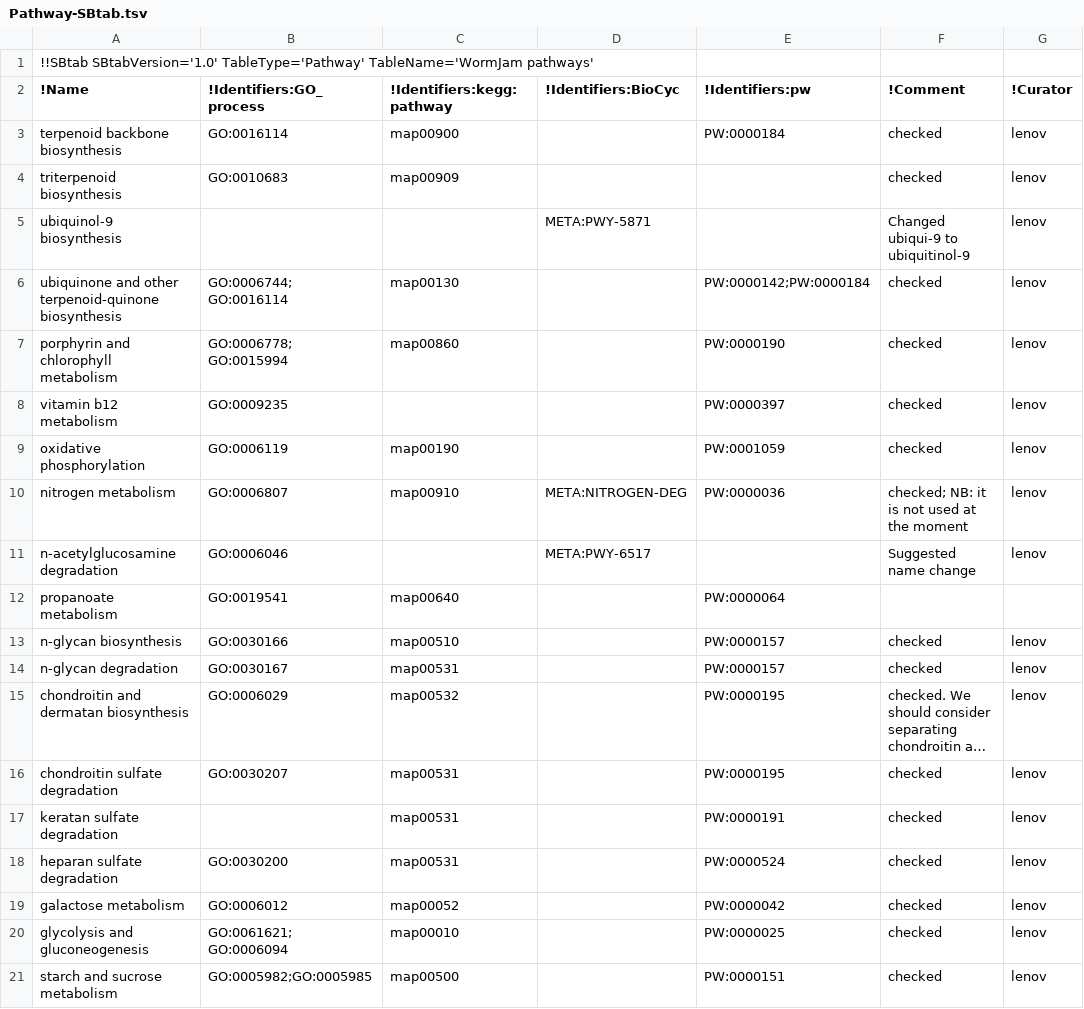
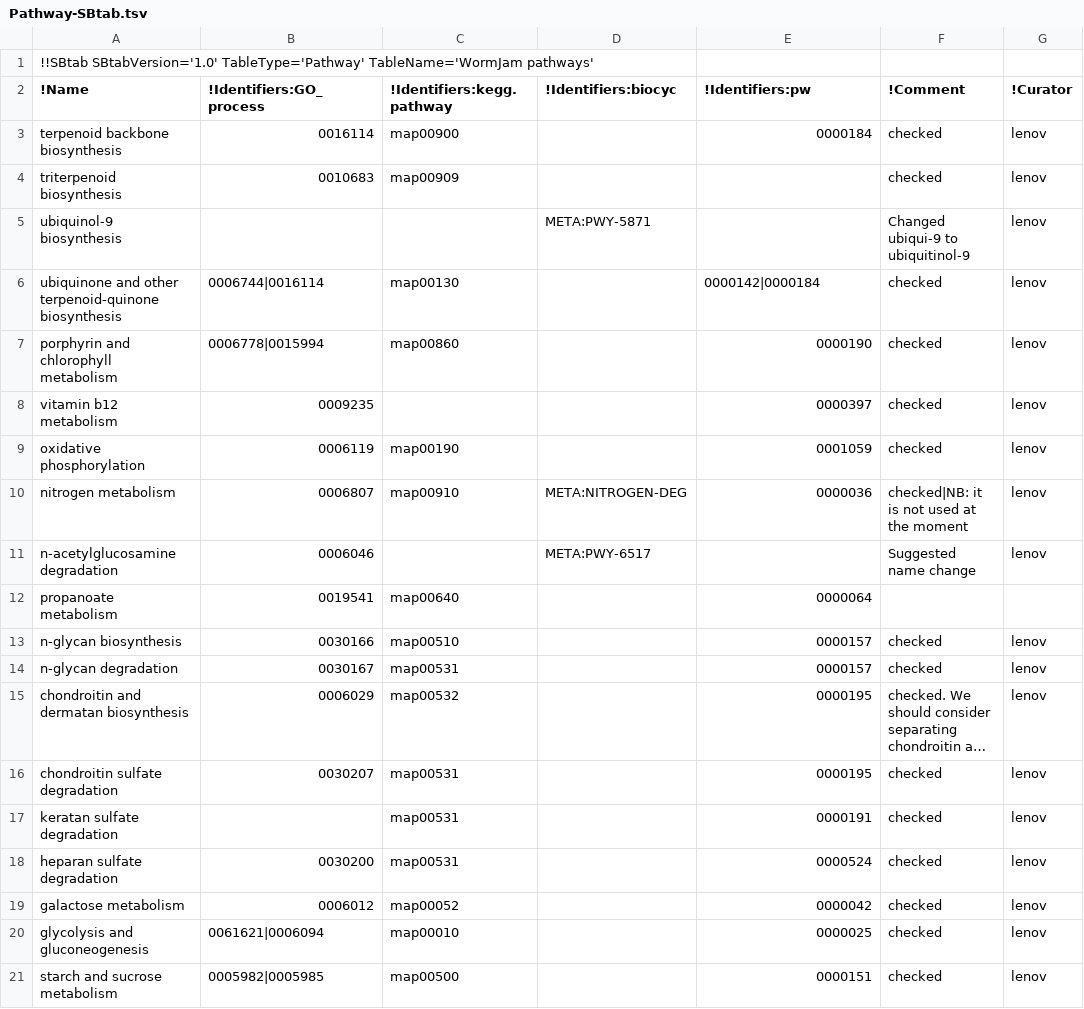
Before and after one commit to wormjam-consortium/wormjam, a TSV file: curation/Pathway-SBtab.tsv, drawn as a sheet; only a part is shown; long unchanged cells end in …; the diff covers the shown part only; the diff names each change by its address in the sheet, - before the commit and + after, or states it on an @@ line.

Commit message:
Updated travis/tsv_to_sbml to use databases table when able.

```diff
--- a/curation/Pathway-SBtab.tsv
+++ b/curation/Pathway-SBtab.tsv
-C2: !Identifiers:kegg:pathway
+C2: !Identifiers:kegg.pathway
-D2: !Identifiers:BioCyc
+D2: !Identifiers:biocyc
-B3 (!Identifiers:GO_process): GO:0016114
+B3 (!Identifiers:GO_process): 0016114
-E3 (!Identifiers:pw): PW:0000184
+E3 (!Identifiers:pw): 0000184
-B4 (!Identifiers:GO_process): GO:0010683
+B4 (!Identifiers:GO_process): 0010683
-B6 (!Identifiers:GO_process): GO:0006744; GO:0016114
+B6 (!Identifiers:GO_process): 0006744|0016114
-E6 (!Identifiers:pw): PW:0000142;PW:0000184
+E6 (!Identifiers:pw): 0000142|0000184
-B7 (!Identifiers:GO_process): GO:0006778; GO:0015994
+B7 (!Identifiers:GO_process): 0006778|0015994
-E7 (!Identifiers:pw): PW:0000190
+E7 (!Identifiers:pw): 0000190
-B8 (!Identifiers:GO_process): GO:0009235
+B8 (!Identifiers:GO_process): 0009235
-E8 (!Identifiers:pw): PW:0000397
+E8 (!Identifiers:pw): 0000397
-B9 (!Identifiers:GO_process): GO:0006119
+B9 (!Identifiers:GO_process): 0006119
-E9 (!Identifiers:pw): PW:0001059
+E9 (!Identifiers:pw): 0001059
-B10 (!Identifiers:GO_process): GO:0006807
+B10 (!Identifiers:GO_process): 0006807
-E10 (!Identifiers:pw): PW:0000036
+E10 (!Identifiers:pw): 0000036
-F10 (!Comment): checked; NB: it is not used at the moment
+F10 (!Comment): checked|NB: it is not used at the moment
-B11 (!Identifiers:GO_process): GO:0006046
+B11 (!Identifiers:GO_process): 0006046
-B12 (!Identifiers:GO_process): GO:0019541
+B12 (!Identifiers:GO_process): 0019541
-E12 (!Identifiers:pw): PW:0000064
+E12 (!Identifiers:pw): 0000064
-B13 (!Identifiers:GO_process): GO:0030166
+B13 (!Identifiers:GO_process): 0030166
-E13:E14 (!Identifiers:pw): PW:0000157
+E13:E14 (!Identifiers:pw): 0000157
-B14 (!Identifiers:GO_process): GO:0030167
+B14 (!Identifiers:GO_process): 0030167
-B15 (!Identifiers:GO_process): GO:0006029
+B15 (!Identifiers:GO_process): 0006029
-E15:E16 (!Identifiers:pw): PW:0000195
+E15:E16 (!Identifiers:pw): 0000195
-B16 (!Identifiers:GO_process): GO:0030207
+B16 (!Identifiers:GO_process): 0030207
-E17 (!Identifiers:pw): PW:0000191
+E17 (!Identifiers:pw): 0000191
-B18 (!Identifiers:GO_process): GO:0030200
+B18 (!Identifiers:GO_process): 0030200
-E18 (!Identifiers:pw): PW:0000524
+E18 (!Identifiers:pw): 0000524
-B19 (!Identifiers:GO_process): GO:0006012
+B19 (!Identifiers:GO_process): 0006012
-E19 (!Identifiers:pw): PW:0000042
+E19 (!Identifiers:pw): 0000042
-B20 (!Identifiers:GO_process): GO:0061621; GO:0006094
+B20 (!Identifiers:GO_process): 0061621|0006094
-E20 (!Identifiers:pw): PW:0000025
+E20 (!Identifiers:pw): 0000025
-B21 (!Identifiers:GO_process): GO:0005982;GO:0005985
+B21 (!Identifiers:GO_process): 0005982|0005985
-E21 (!Identifiers:pw): PW:0000151
+E21 (!Identifiers:pw): 0000151
```
Also changed, not shown: 157 edited cells elsewhere in this file, curation/Compartment-SBtab.tsv, curation/Database-SBtab.tsv, 2 other files.
